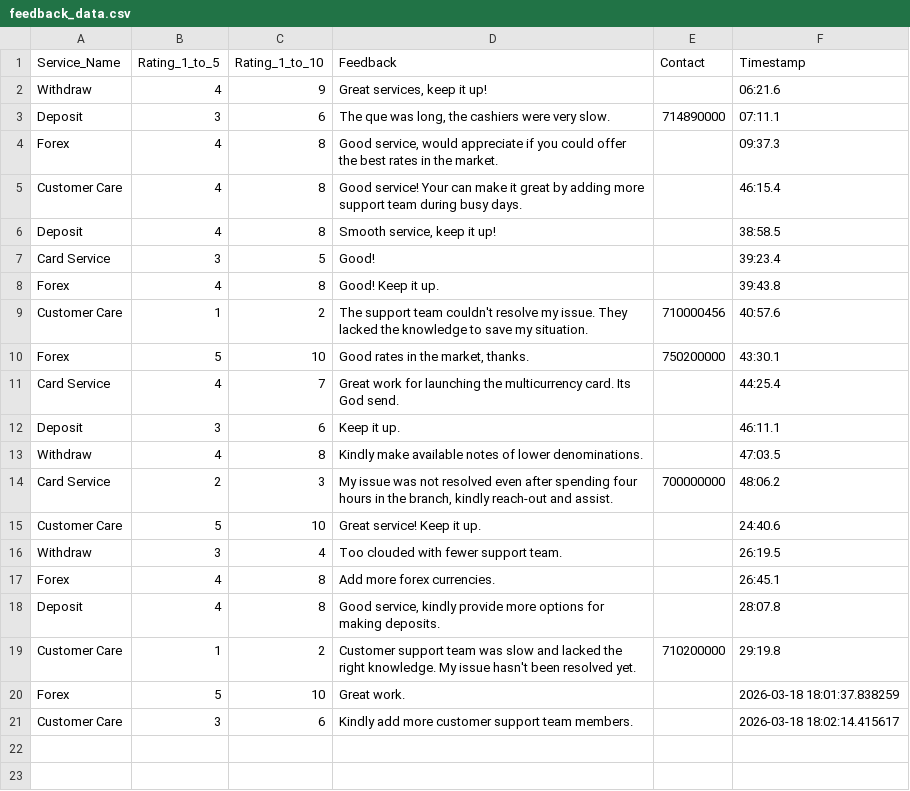
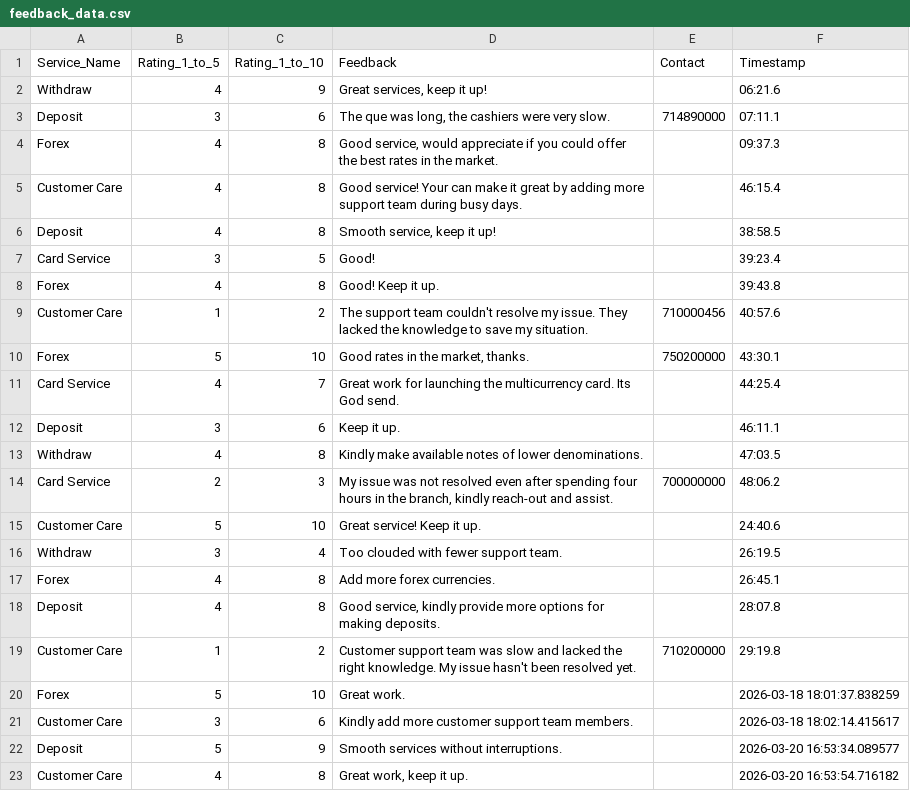
Before and after one commit to bernardkilonzo-rigor/shiny, a CSV file: code/Data collection app/feedback_data.csv, drawn as a sheet; the diff names each change by its address in the sheet, - before the commit and + after, or states it on an @@ line.

Commit message:
Adding more test data and saving a screenshot of the live app.

```diff
--- a/code/Data collection app/feedback_data.csv
+++ b/code/Data collection app/feedback_data.csv
+row 22: Deposit | 5 | 9 | Smooth services without interruptions. |  | 2026-03-20 16:53:34.089577
+row 23: Customer Care | 4 | 8 | Great work, keep it up. |  | 2026-03-20 16:53:54.716182
```
Also changed, not shown: 2 other files.
